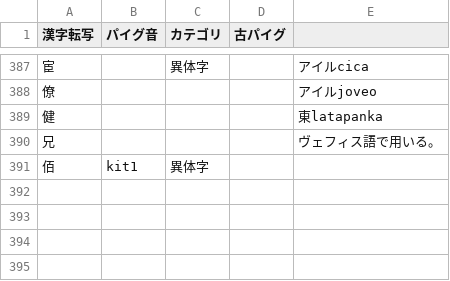
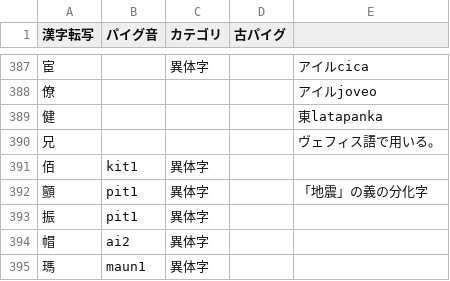
Before and after one commit to jurliyuuri/praige-zerp, a TSV file: パイグ語漢字転写早見表_mirror.tsv, drawn as a sheet; only a part is shown, gaps mark what is left out; the diff names each change by its address in the sheet, - before the commit and + after, or states it on an @@ line.

Commit message:
字が増える

```diff
--- a/パイグ語漢字転写早見表_mirror.tsv
+++ b/パイグ語漢字転写早見表_mirror.tsv
+row 392: 顫 | pit1 | 異体字 |  | 「地震」の義の分化字
+row 393: 振 | pit1 | 異体字
+row 394: 帽 | ai2 | 異体字
+row 395: 瑪 | maun1 | 異体字
```
